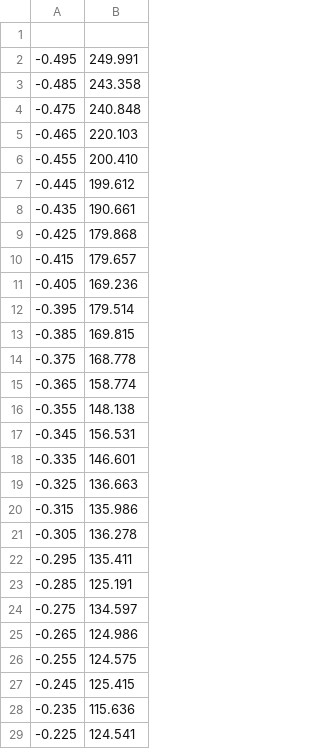
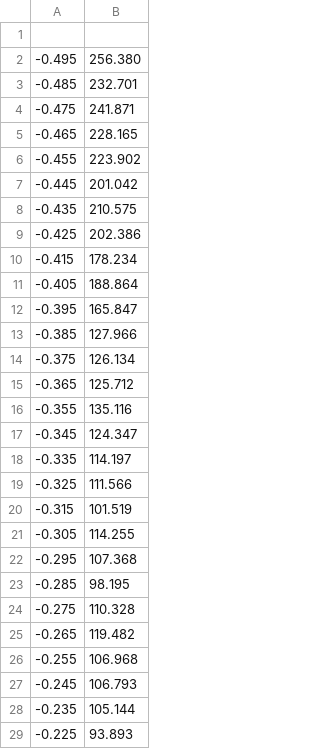
Before and after one commit to alan-sanchez/uv_project, a CSV file: data_plots/table/camera_data_3.csv, drawn as a sheet; only a part is shown; the diff covers the shown part only.

```diff
--- a/data_plots/table/camera_data_3.csv
+++ b/data_plots/table/camera_data_3.csv
@@ -1,29 +1,29 @@
 	
--0.495	249.991
--0.485	243.358
--0.475	240.848
--0.465	220.103
--0.455	200.410
--0.445	199.612
--0.435	190.661
--0.425	179.868
--0.415	179.657
--0.405	169.236
--0.395	179.514
--0.385	169.815
--0.375	168.778
--0.365	158.774
--0.355	148.138
--0.345	156.531
--0.335	146.601
--0.325	136.663
--0.315	135.986
--0.305	136.278
--0.295	135.411
--0.285	125.191
--0.275	134.597
--0.265	124.986
--0.255	124.575
--0.245	125.415
--0.235	115.636
--0.225	124.541
+-0.495	256.380
+-0.485	232.701
+-0.475	241.871
+-0.465	228.165
+-0.455	223.902
+-0.445	201.042
+-0.435	210.575
+-0.425	202.386
+-0.415	178.234
+-0.405	188.864
+-0.395	165.847
+-0.385	127.966
+-0.375	126.134
+-0.365	125.712
+-0.355	135.116
+-0.345	124.347
+-0.335	114.197
+-0.325	111.566
+-0.315	101.519
+-0.305	114.255
+-0.295	107.368
+-0.285	98.195
+-0.275	110.328
+-0.265	119.482
+-0.255	106.968
+-0.245	106.793
+-0.235	105.144
+-0.225	93.893
```
Also changed, not shown: 4 added rows and 68 edited cells elsewhere in this file, data_plots/cone/output.csv, data_plots/table/camera_data_2.csv, 44 other files.
